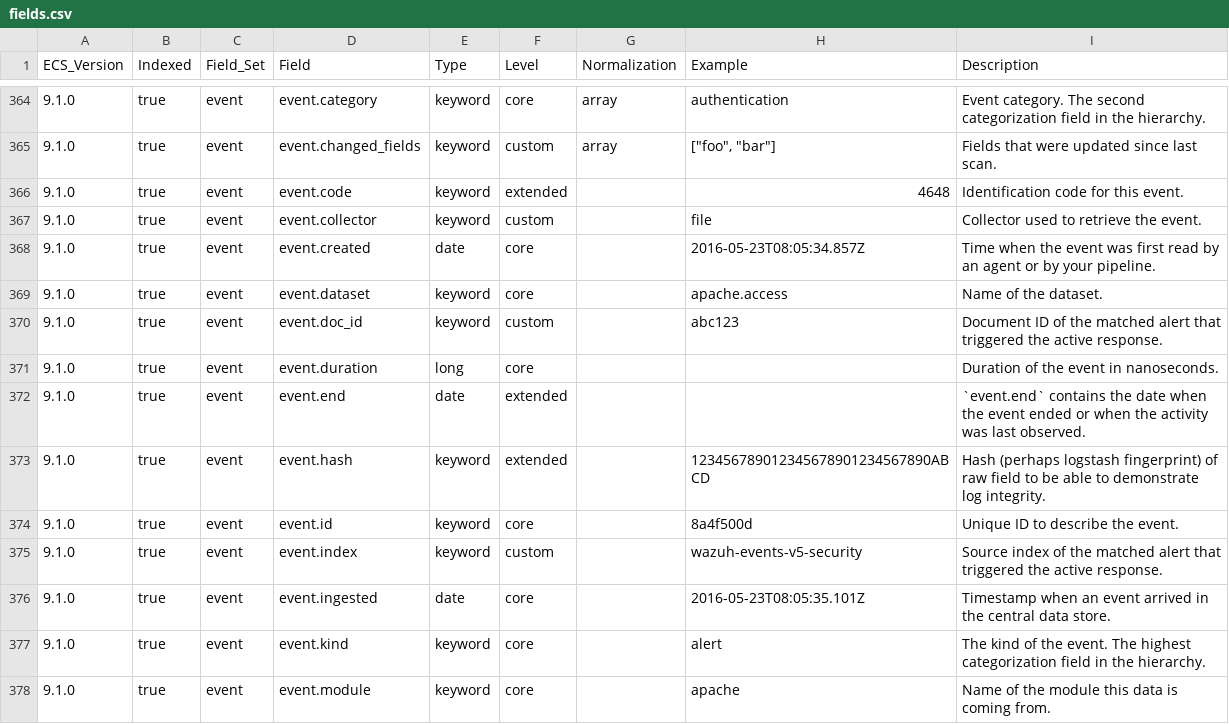
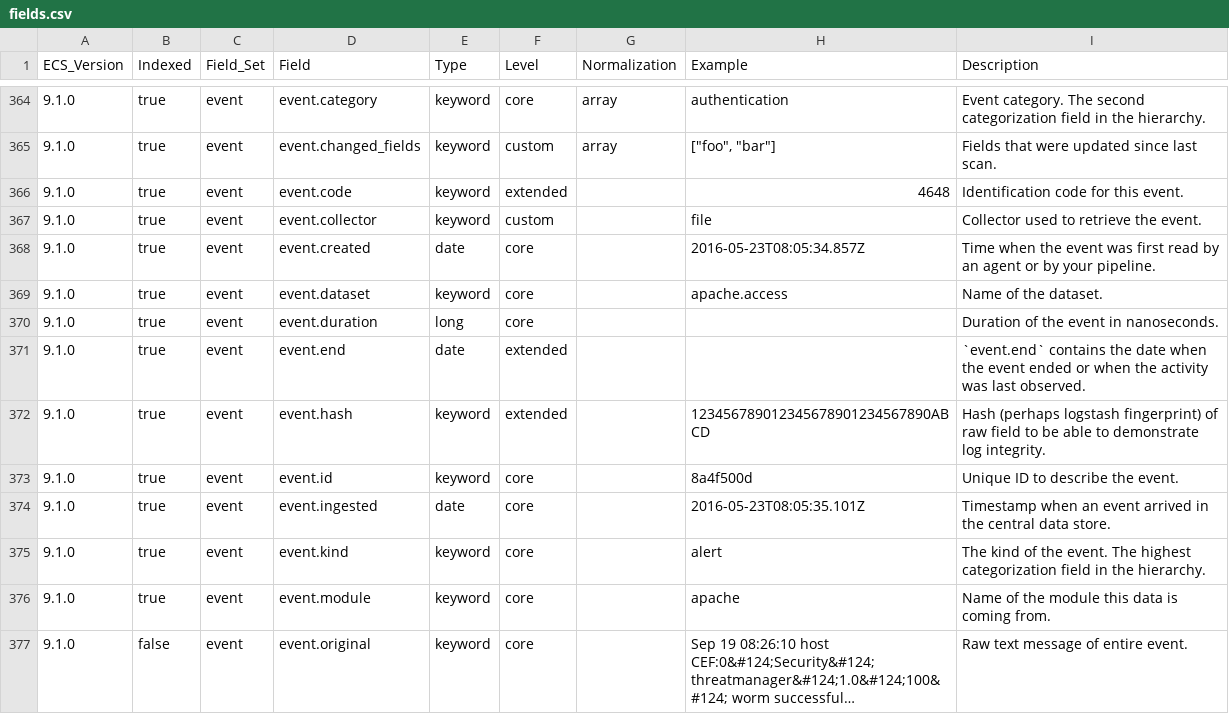
Before and after one commit to wazuh/wazuh-indexer-plugins, a CSV file: wcs/stateless/main/docs/fields.csv, drawn as a sheet; only a part is shown, gaps mark what is left out; the shorter side is filled out with more unchanged rows; long unchanged cells end in ….

Commit message:
Move active-responses to wcs folder and adapt tools

```diff
--- a/wcs/stateless/main/docs/fields.csv
+++ b/wcs/stateless/main/docs/fields.csv
@@ -369,3 +369,2 @@ ECS_Version,Indexed,Field_Set,Field,Type,Level,Normalization,Example,Description
 9.1.0,true,event,event.dataset,keyword,core,,apache.access,Name of the dataset.
-9.1.0,true,event,event.doc_id,keyword,custom,,abc123,Document ID of the matched alert that triggered the active response.
 9.1.0,true,event,event.duration,long,core,,,Duration of the event in nanoseconds.
@@ -374,3 +373,2 @@ ECS_Version,Indexed,Field_Set,Field,Type,Level,Normalization,Example,Description
 9.1.0,true,event,event.id,keyword,core,,8a4f500d,Unique ID to describe the event.
-9.1.0,true,event,event.index,keyword,custom,,wazuh-events-v5-security,Source index of the matched alert that triggered the active response.
 9.1.0,true,event,event.ingested,date,core,,2016-05-23T08:05:35.101Z,Timestamp when an event arrived in the central data store.
```
Also changed, not shown: 12 other files.
